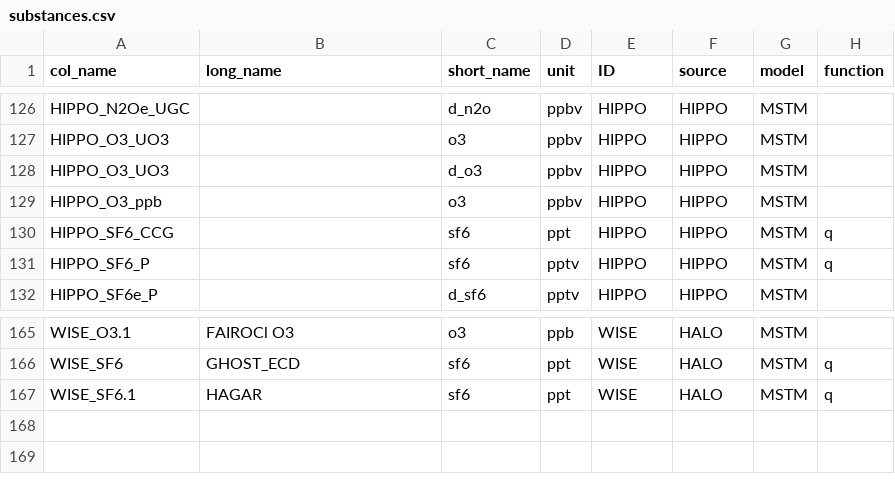
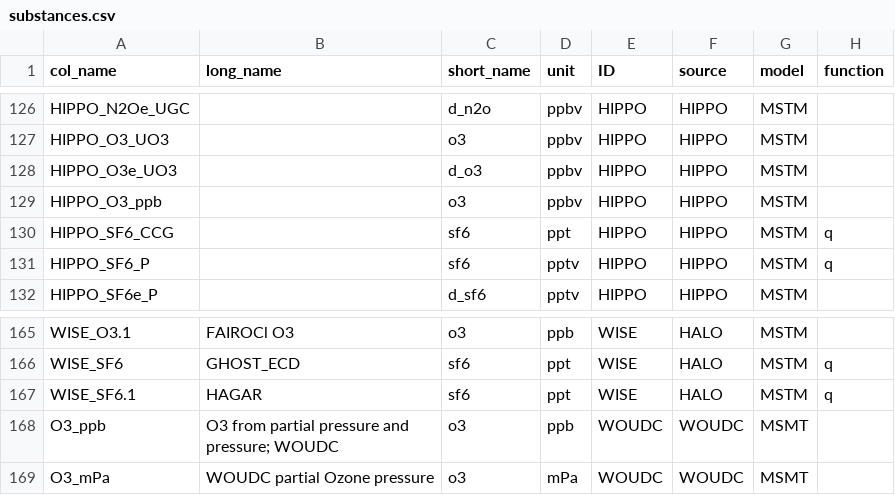
Before and after one commit to SophieBauchinger/dataTools, a CSV file: substances.csv, drawn as a sheet; only a part is shown, gaps mark what is left out.

Commit message:
added WOUDC and fixed duplicate error

```diff
--- a/substances.csv
+++ b/substances.csv
@@ -127,3 +127,3 @@ HIPPO_N2Oe_UGC,,d_n2o,ppbv,HIPPO,HIPPO,MSTM,
 HIPPO_O3_UO3,,o3,ppbv,HIPPO,HIPPO,MSTM,
-HIPPO_O3_UO3,,d_o3,ppbv,HIPPO,HIPPO,MSTM,
+HIPPO_O3e_UO3,,d_o3,ppbv,HIPPO,HIPPO,MSTM,
 HIPPO_O3_ppb,,o3,ppbv,HIPPO,HIPPO,MSTM,
@@ -167 +167,3 @@ WISE_SF6,GHOST_ECD,sf6,ppt,WISE,HALO,MSTM,q
 WISE_SF6.1,HAGAR,sf6,ppt,WISE,HALO,MSTM,q
+O3_ppb,O3 from partial pressure and pressure; WOUDC,o3,ppb,WOUDC,WOUDC,MSMT,
+O3_mPa,WOUDC partial Ozone pressure,o3,mPa,WOUDC,WOUDC,MSMT,
```
